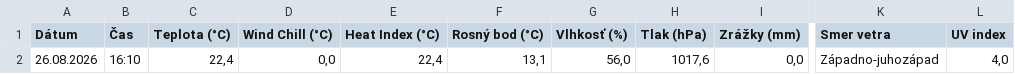
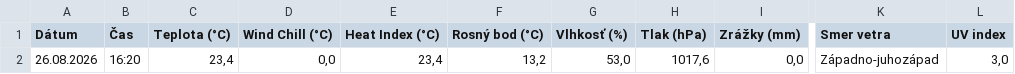
Before and after one commit to dafecko/Puste_Pole_Meteo, a CSV file: meteo_aktualne.csv, drawn as a sheet; only a part is shown, gaps mark what is left out; the diff names each change by its address in the sheet, - before the commit and + after, or states it on an @@ line.

```diff
--- a/meteo_aktualne.csv
+++ b/meteo_aktualne.csv
-B2 (Čas): 16:10
+B2 (Čas): 16:20
-C2 (Teplota (°C)): 22,4
+C2 (Teplota (°C)): 23,4
-E2 (Heat Index (°C)): 22,4
+E2 (Heat Index (°C)): 23,4
-F2 (Rosný bod (°C)): 13,1
+F2 (Rosný bod (°C)): 13,2
-G2 (Vlhkosť (%)): 56,0
+G2 (Vlhkosť (%)): 53,0
-L2 (UV index): 4,0
+L2 (UV index): 3,0
```
